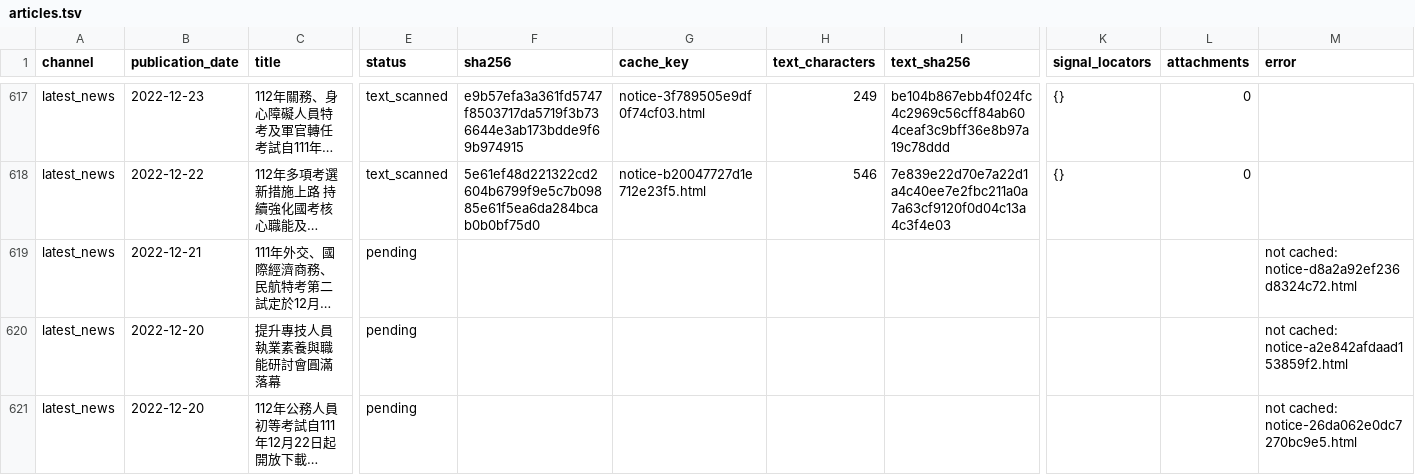
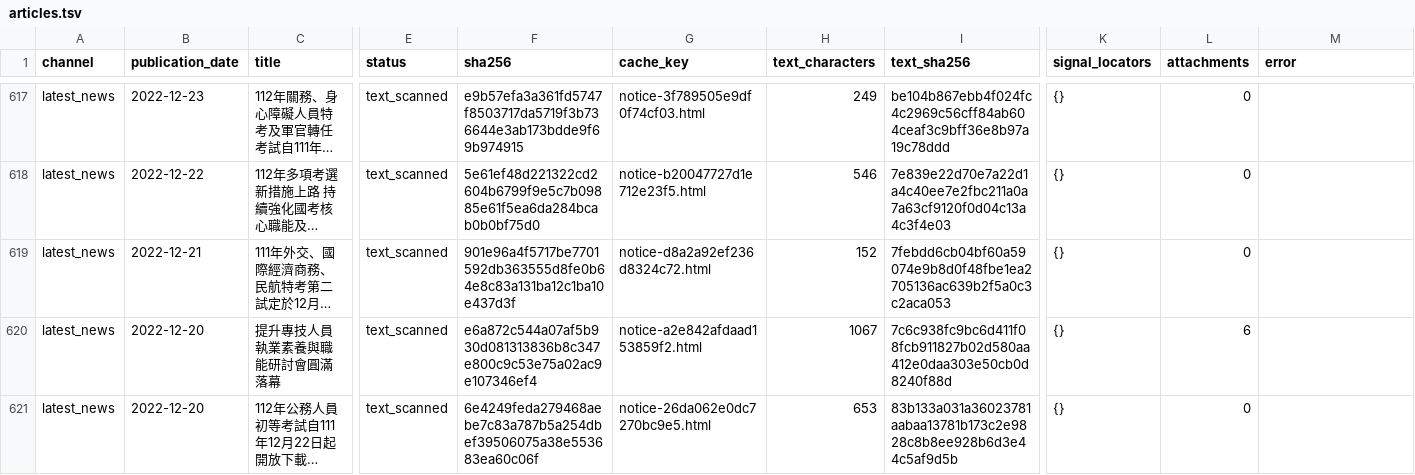
Before and after one commit to u9401066/medical-benchmark-collection, a TSV file: datasets/moex/notices/fulltext/articles.tsv, drawn as a sheet; only a part is shown, gaps mark what is left out; long unchanged cells end in …; the diff covers the shown part only; the diff names each change by its address in the sheet, - before the commit and + after, or states it on an @@ line.

Commit message:
Reconcile MOEX notice bodies and trace historical questions to official pages

```diff
--- a/datasets/moex/notices/fulltext/articles.tsv
+++ b/datasets/moex/notices/fulltext/articles.tsv
-E619:E621 (status): pending
+E619:E621 (status): text_scanned
-F619 (sha256): (empty)
+F619 (sha256): 901e96a4f5717be7701592db363555d8fe0b64e8c83a131ba12c1ba10e437d3f
-G619 (cache_key): (empty)
+G619 (cache_key): notice-d8a2a92ef236d8324c72.html
-H619 (text_characters): (empty)
+H619 (text_characters): 152
-I619 (text_sha256): (empty)
+I619 (text_sha256): 7febdd6cb04bf60a59074e9b8d0f48fbe1ea2705136ac639b2f5a0c3c2aca053
-K619:K621 (signal_locators): (empty)
+K619:K621 (signal_locators): {}
-L619 (attachments): (empty)
+L619 (attachments): 0
-M619 (error): not cached: notice-d8a2a92ef236d8324c72.html
+M619 (error): (empty)
-F620 (sha256): (empty)
+F620 (sha256): e6a872c544a07af5b930d081313836b8c347e800c9c53e75a02ac9e107346ef4
-G620 (cache_key): (empty)
+G620 (cache_key): notice-a2e842afdaad153859f2.html
-H620 (text_characters): (empty)
+H620 (text_characters): 1067
-I620 (text_sha256): (empty)
+I620 (text_sha256): 7c6c938fc9bc6d411f08fcb911827b02d580aa412e0daa303e50cb0d8240f88d
-L620 (attachments): (empty)
+L620 (attachments): 6
-M620 (error): not cached: notice-a2e842afdaad153859f2.html
+M620 (error): (empty)
-F621 (sha256): (empty)
+F621 (sha256): 6e4249feda279468aebe7c83a787b5a254dbef39506075a38e553683ea60c06f
-G621 (cache_key): (empty)
+G621 (cache_key): notice-26da062e0dc7270bc9e5.html
-H621 (text_characters): (empty)
+H621 (text_characters): 653
-I621 (text_sha256): (empty)
+I621 (text_sha256): 83b133a031a36023781aabaa13781b173c2e9828c8b8ee928b6d3e44c5af9d5b
-L621 (attachments): (empty)
+L621 (attachments): 0
-M621 (error): not cached: notice-26da062e0dc7270bc9e5.html
+M621 (error): (empty)
```
Also changed, not shown: 150 edited cells elsewhere in this file, datasets/discovery/public-shares.tsv, datasets/moex/ocr/layouts.tsv, 12 other files.
